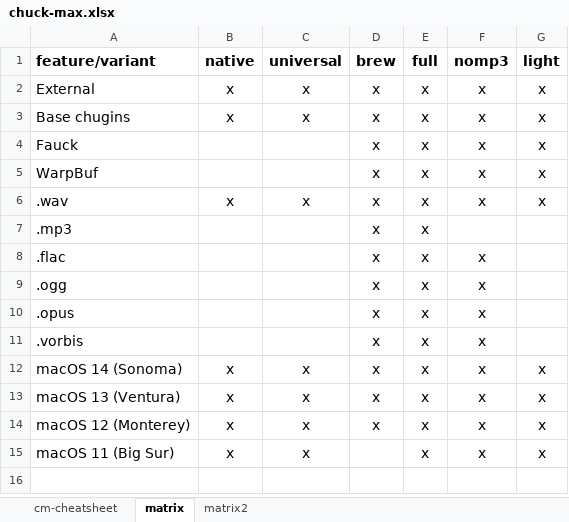
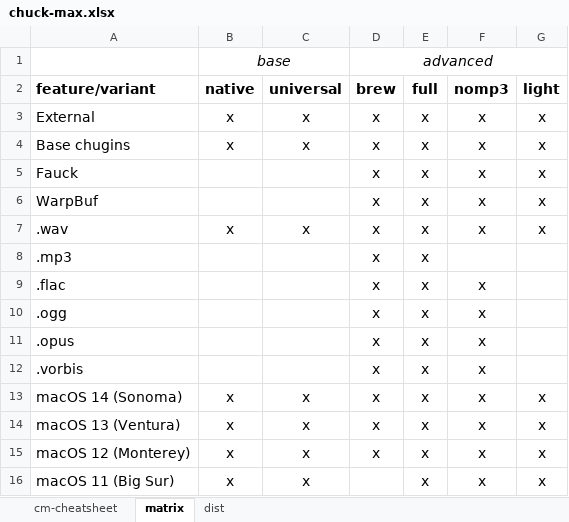
Before and after one commit to shakfu/chuck-max, an Excel workbook: source/docs/chuck-max.xlsx, sheet matrix, drawn as a sheet; values as stored, in another font and other column widths than the file's, no borders; the diff names each change by its address in the sheet, - before the commit and + after, or states it on an @@ line.

```diff
--- a/source/docs/chuck-max.xlsx (sheet matrix)
+++ b/source/docs/chuck-max.xlsx (sheet matrix)
-sheet tab: matrix2
+sheet tab: dist
+row 1:  | base |  | advanced
```
Also changed, not shown: 4 other files.
